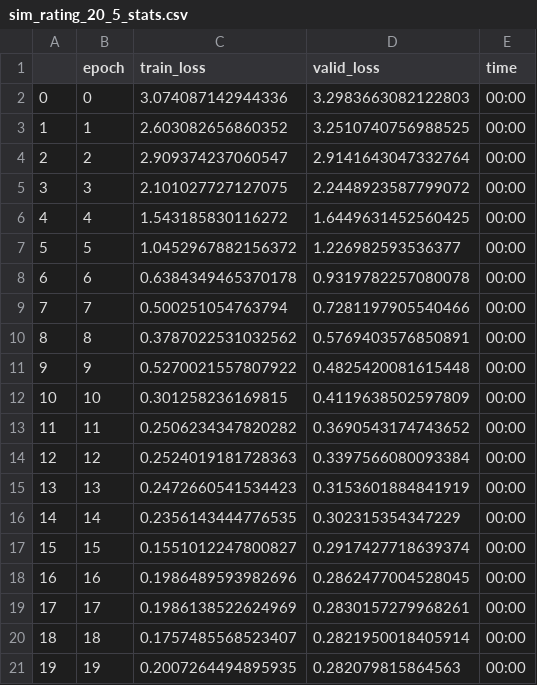
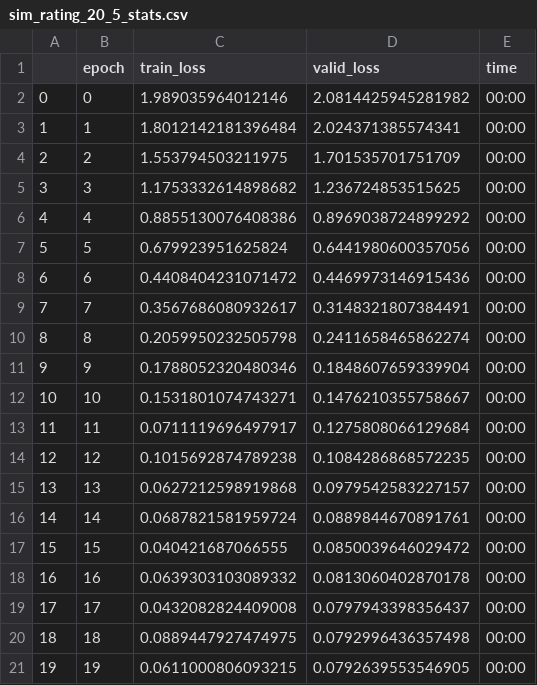
Before and after one commit to kcmcveigh/aff_recomend, a CSV file: results/sim_rating_20_5_stats.csv, drawn as a sheet.

```diff
--- a/results/sim_rating_20_5_stats.csv
+++ b/results/sim_rating_20_5_stats.csv
@@ -1,21 +1,21 @@
 ,epoch,train_loss,valid_loss,time
-0,0,3.074087142944336,3.2983663082122803,00:00
-1,1,2.603082656860352,3.2510740756988525,00:00
-2,2,2.909374237060547,2.9141643047332764,00:00
-3,3,2.101027727127075,2.2448923587799072,00:00
-4,4,1.543185830116272,1.6449631452560425,00:00
-5,5,1.0452967882156372,1.226982593536377,00:00
-6,6,0.6384349465370178,0.9319782257080078,00:00
-7,7,0.500251054763794,0.7281197905540466,00:00
-8,8,0.3787022531032562,0.5769403576850891,00:00
-9,9,0.5270021557807922,0.4825420081615448,00:00
-10,10,0.301258236169815,0.4119638502597809,00:00
-11,11,0.2506234347820282,0.3690543174743652,00:00
-12,12,0.2524019181728363,0.3397566080093384,00:00
-13,13,0.2472660541534423,0.3153601884841919,00:00
-14,14,0.2356143444776535,0.302315354347229,00:00
-15,15,0.1551012247800827,0.2917427718639374,00:00
-16,16,0.1986489593982696,0.2862477004528045,00:00
-17,17,0.1986138522624969,0.2830157279968261,00:00
-18,18,0.1757485568523407,0.2821950018405914,00:00
-19,19,0.2007264494895935,0.282079815864563,00:00
+0,0,1.989035964012146,2.0814425945281982,00:00
+1,1,1.8012142181396484,2.024371385574341,00:00
+2,2,1.553794503211975,1.701535701751709,00:00
+3,3,1.1753332614898682,1.236724853515625,00:00
+4,4,0.8855130076408386,0.8969038724899292,00:00
+5,5,0.679923951625824,0.6441980600357056,00:00
+6,6,0.4408404231071472,0.4469973146915436,00:00
+7,7,0.3567686080932617,0.3148321807384491,00:00
+8,8,0.2059950232505798,0.2411658465862274,00:00
+9,9,0.1788052320480346,0.1848607659339904,00:00
+10,10,0.1531801074743271,0.1476210355758667,00:00
+11,11,0.0711119696497917,0.1275808066129684,00:00
+12,12,0.1015692874789238,0.1084286868572235,00:00
+13,13,0.0627212598919868,0.0979542583227157,00:00
+14,14,0.0687821581959724,0.0889844670891761,00:00
+15,15,0.040421687066555,0.0850039646029472,00:00
+16,16,0.0639303103089332,0.0813060402870178,00:00
+17,17,0.0432082824409008,0.0797943398356437,00:00
+18,18,0.0889447927474975,0.0792996436357498,00:00
+19,19,0.0611000806093215,0.0792639553546905,00:00
```
Also changed, not shown: results/sim_rating_20_3_stats.csv, results/sim_rating_20_4_stats.csv, 26 other files.
